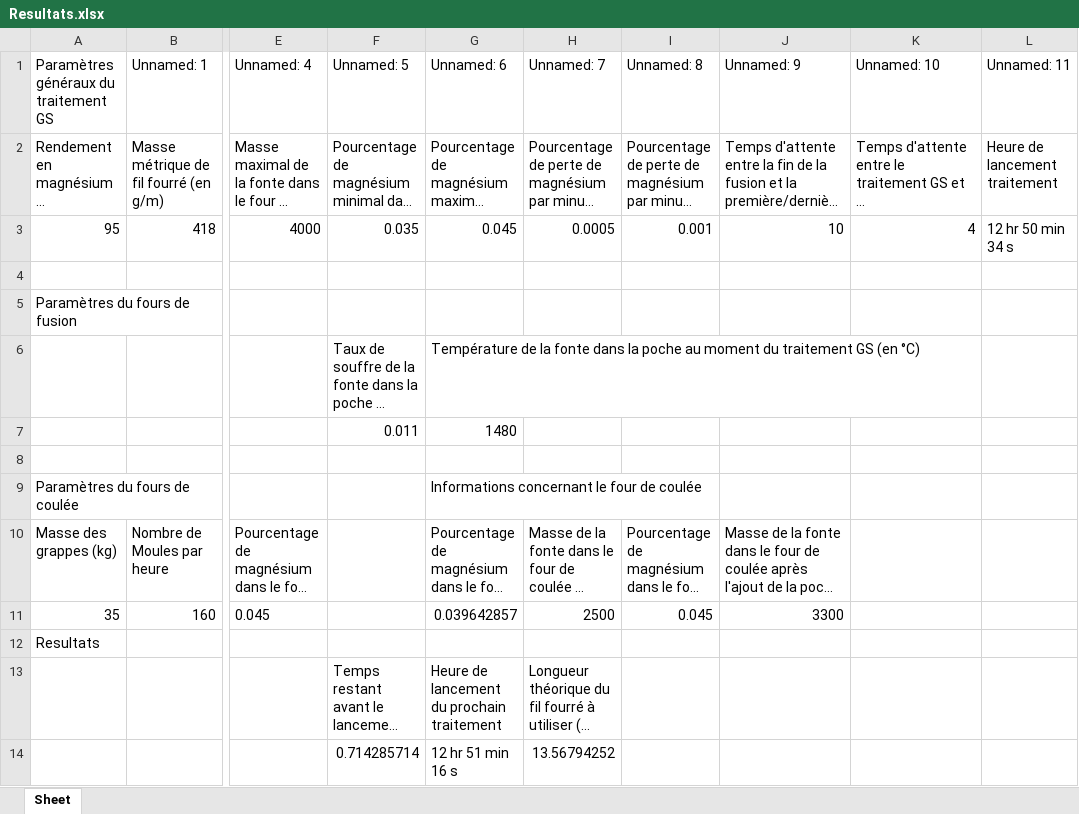
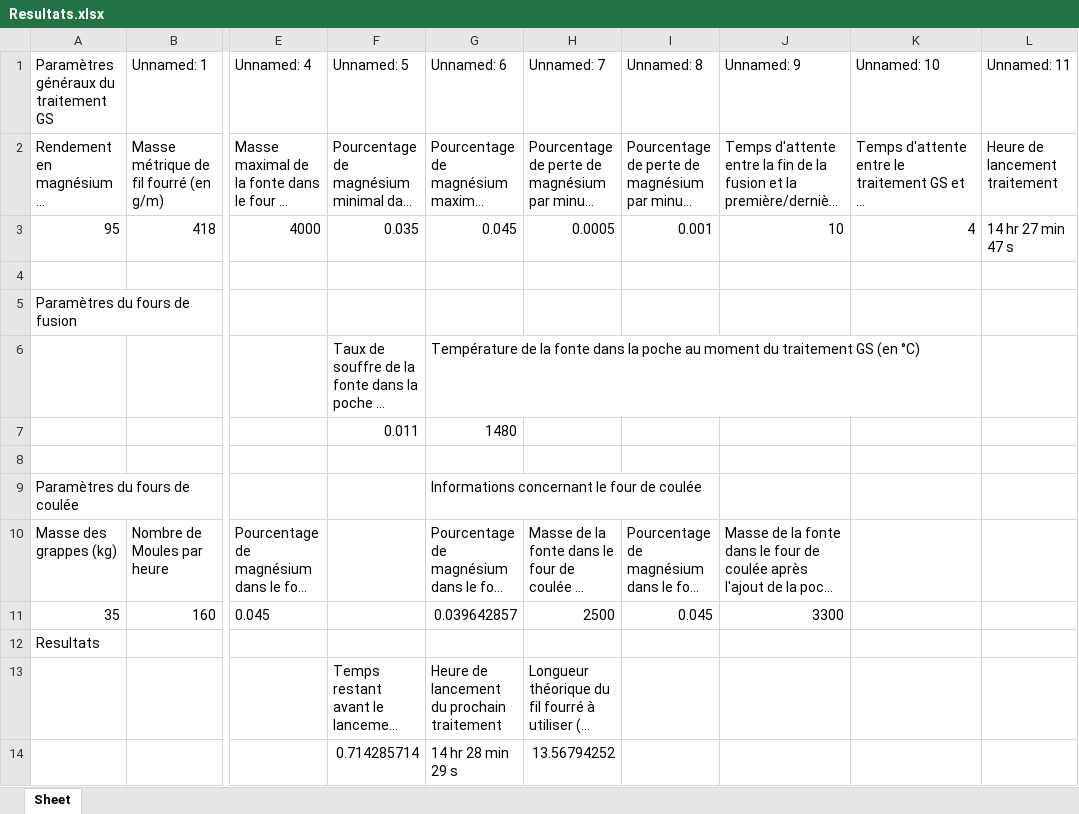
Before and after one commit to jobinhio/projets-data-science, an Excel workbook: projet/Spherodisation/Etabli/Resultats.xlsx, sheet Sheet, drawn as a sheet; only a part is shown, gaps mark what is left out; long unchanged cells end in …; values as stored, in another font and other column widths than the file's, no borders; the diff names each change by its address in the sheet, - before the commit and + after, or states it on an @@ line.

```diff
--- a/projet/Spherodisation/Etabli/Resultats.xlsx (sheet Sheet)
+++ b/projet/Spherodisation/Etabli/Resultats.xlsx (sheet Sheet)
-L3 (Unnamed: 11): 12 hr 50 min 34 s
+L3 (Unnamed: 11): 14 hr 27 min 47 s
-G14 (Unnamed: 6): 12 hr 51 min 16 s
+G14 (Unnamed: 6): 14 hr 28 min 29 s
```
Also changed, not shown: projet/Spherodisation/Etabli/Sphérodisation.xlsm, 44 other files.
